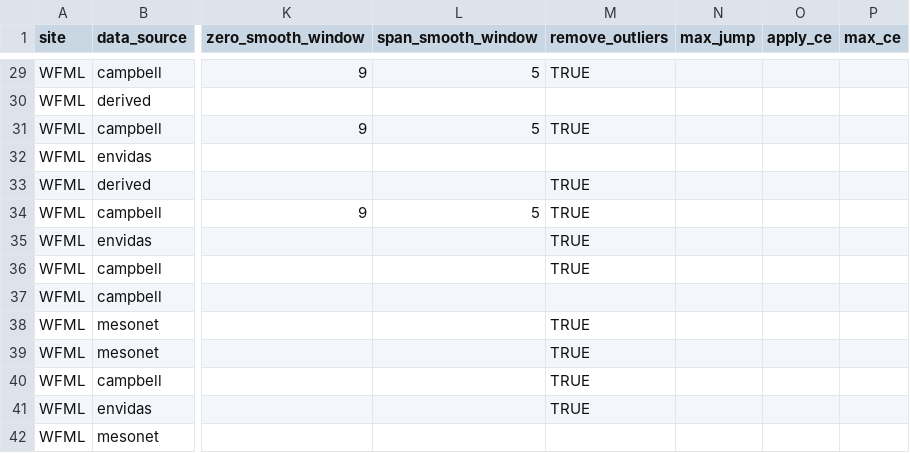
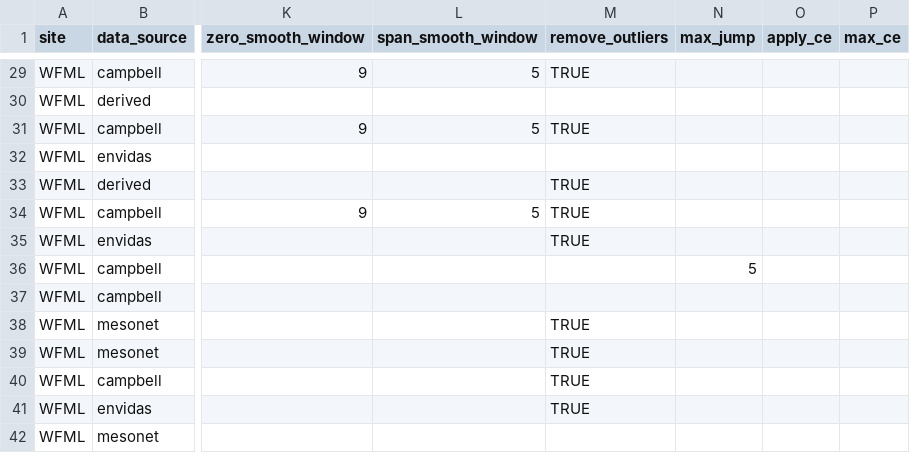
Before and after one commit to ASRCsoft/atmoschem.process, a CSV file: inst/extdata/measurement_types.csv, drawn as a sheet; only a part is shown, gaps mark what is left out; the diff names each change by its address in the sheet, - before the commit and + after, or states it on an @@ line.

Commit message:
Replace WFML outlier detection with jump threshold

```diff
--- a/inst/extdata/measurement_types.csv
+++ b/inst/extdata/measurement_types.csv
-M36 (remove_outliers): TRUE
+M36 (remove_outliers): (empty)
-N36 (max_jump): (empty)
+N36 (max_jump): 5
```
